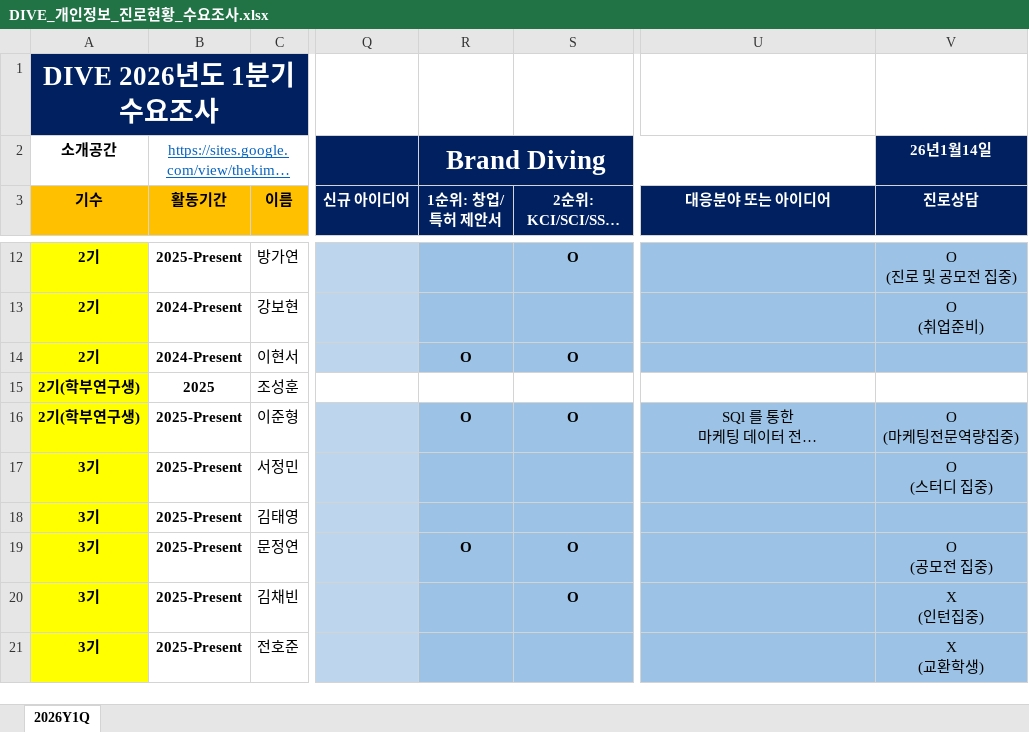
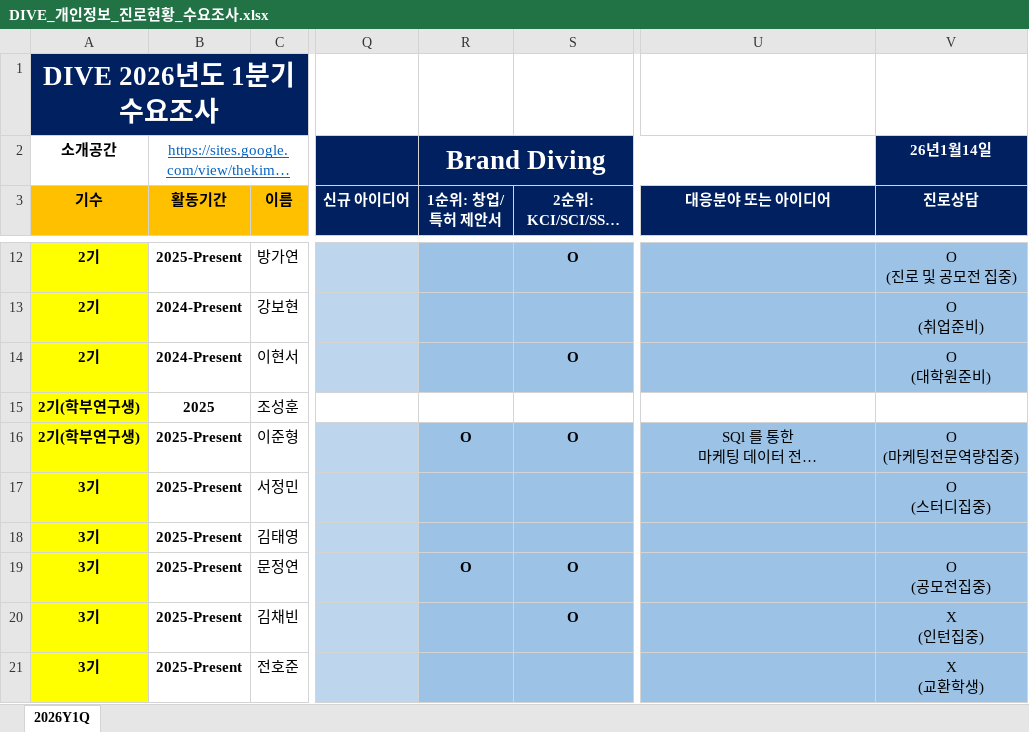
Before and after one commit to DataWizardd/DEBA-Research, an Excel workbook: [Document]/소개운영자료/DIVE_개인정보_진로현황_수요조사.xlsx, sheet 2026Y1Q, drawn as a sheet; only a part is shown, gaps mark what is left out; long unchanged cells end in …; values as stored, in another font and other column widths than the file's, no borders; charts and pictures not drawn; ↵ is a line break in a cell; the diff names each change by its address in the sheet, - before the commit and + after, or states it on an @@ line.

Commit message:
no message

```diff
--- a/[Document]/소개운영자료/DIVE_개인정보_진로현황_수요조사.xlsx (sheet 2026Y1Q)
+++ b/[Document]/소개운영자료/DIVE_개인정보_진로현황_수요조사.xlsx (sheet 2026Y1Q)
-R14 (1순위: 창업/특허 제안서): O
+R14 (1순위: 창업/특허 제안서): (empty)
-V14 (진로상담): (empty)
+V14 (진로상담): O ↵ (대학원준비)
-V17 (진로상담): O ↵ (스터디 집중)
+V17 (진로상담): O ↵ (스터디집중)
-V19 (진로상담): O ↵ (공모전 집중)
+V19 (진로상담): O ↵ (공모전집중)
```
